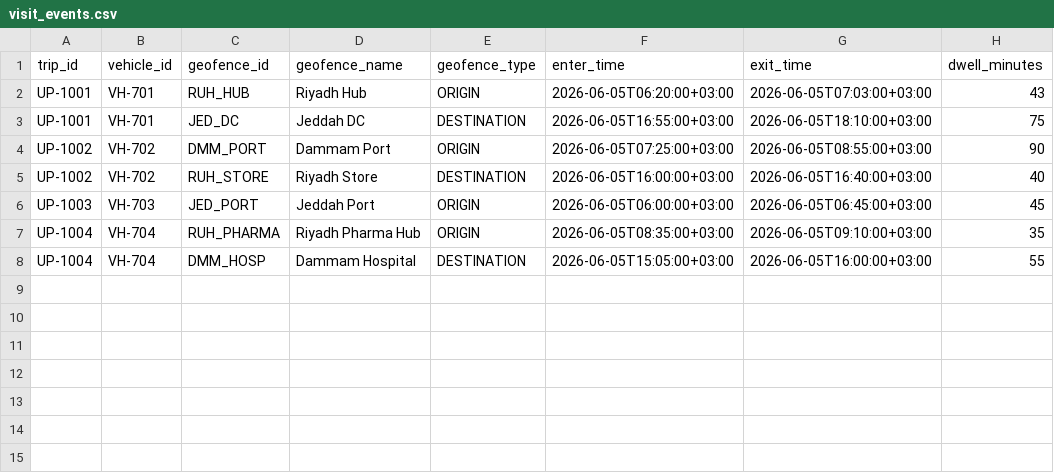
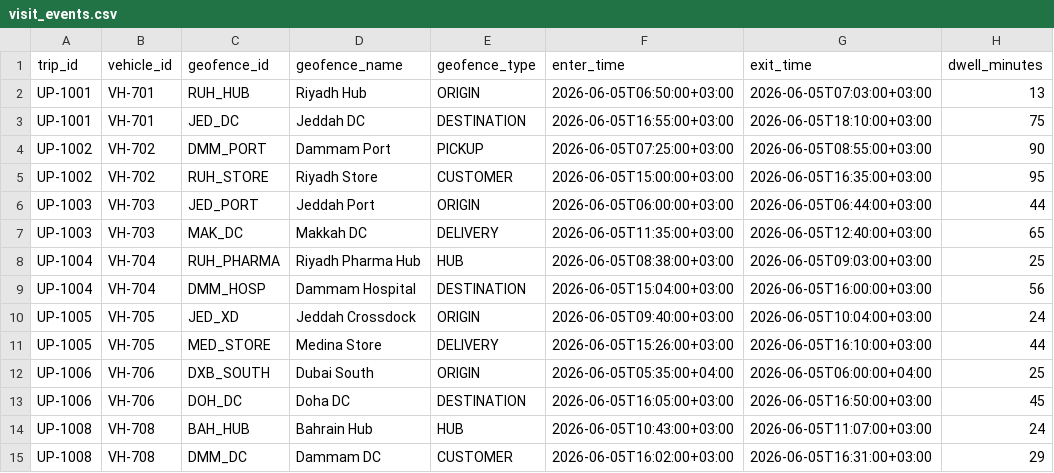
Before and after one commit to 89nisham/transport-control-tower-lab, a CSV file: update_pulse/demo_data/visit_events.csv, drawn as a sheet.

```diff
--- a/update_pulse/demo_data/visit_events.csv
+++ b/update_pulse/demo_data/visit_events.csv
@@ -1,8 +1,15 @@
 trip_id,vehicle_id,geofence_id,geofence_name,geofence_type,enter_time,exit_time,dwell_minutes
-UP-1001,VH-701,RUH_HUB,Riyadh Hub,ORIGIN,2026-06-05T06:20:00+03:00,2026-06-05T07:03:00+03:00,43
+UP-1001,VH-701,RUH_HUB,Riyadh Hub,ORIGIN,2026-06-05T06:50:00+03:00,2026-06-05T07:03:00+03:00,13
 UP-1001,VH-701,JED_DC,Jeddah DC,DESTINATION,2026-06-05T16:55:00+03:00,2026-06-05T18:10:00+03:00,75
-UP-1002,VH-702,DMM_PORT,Dammam Port,ORIGIN,2026-06-05T07:25:00+03:00,2026-06-05T08:55:00+03:00,90
-UP-1002,VH-702,RUH_STORE,Riyadh Store,DESTINATION,2026-06-05T16:00:00+03:00,2026-06-05T16:40:00+03:00,40
-UP-1003,VH-703,JED_PORT,Jeddah Port,ORIGIN,2026-06-05T06:00:00+03:00,2026-06-05T06:45:00+03:00,45
-UP-1004,VH-704,RUH_PHARMA,Riyadh Pharma Hub,ORIGIN,2026-06-05T08:35:00+03:00,2026-06-05T09:10:00+03:00,35
-UP-1004,VH-704,DMM_HOSP,Dammam Hospital,DESTINATION,2026-06-05T15:05:00+03:00,2026-06-05T16:00:00+03:00,55
+UP-1002,VH-702,DMM_PORT,Dammam Port,PICKUP,2026-06-05T07:25:00+03:00,2026-06-05T08:55:00+03:00,90
+UP-1002,VH-702,RUH_STORE,Riyadh Store,CUSTOMER,2026-06-05T15:00:00+03:00,2026-06-05T16:35:00+03:00,95
+UP-1003,VH-703,JED_PORT,Jeddah Port,ORIGIN,2026-06-05T06:00:00+03:00,2026-06-05T06:44:00+03:00,44
+UP-1003,VH-703,MAK_DC,Makkah DC,DELIVERY,2026-06-05T11:35:00+03:00,2026-06-05T12:40:00+03:00,65
+UP-1004,VH-704,RUH_PHARMA,Riyadh Pharma Hub,HUB,2026-06-05T08:38:00+03:00,2026-06-05T09:03:00+03:00,25
+UP-1004,VH-704,DMM_HOSP,Dammam Hospital,DESTINATION,2026-06-05T15:04:00+03:00,2026-06-05T16:00:00+03:00,56
+UP-1005,VH-705,JED_XD,Jeddah Crossdock,ORIGIN,2026-06-05T09:40:00+03:00,2026-06-05T10:04:00+03:00,24
+UP-1005,VH-705,MED_STORE,Medina Store,DELIVERY,2026-06-05T15:26:00+03:00,2026-06-05T16:10:00+03:00,44
+UP-1006,VH-706,DXB_SOUTH,Dubai South,ORIGIN,2026-06-05T05:35:00+04:00,2026-06-05T06:00:00+04:00,25
+UP-1006,VH-706,DOH_DC,Doha DC,DESTINATION,2026-06-05T16:05:00+03:00,2026-06-05T16:50:00+03:00,45
+UP-1008,VH-708,BAH_HUB,Bahrain Hub,HUB,2026-06-05T10:43:00+03:00,2026-06-05T11:07:00+03:00,24
+UP-1008,VH-708,DMM_DC,Dammam DC,CUSTOMER,2026-06-05T16:02:00+03:00,2026-06-05T16:31:00+03:00,29
```
Also changed, not shown: update_pulse/demo_data/driver_updates.csv, update_pulse/demo_data/tms_updates.csv, 8 other files.
